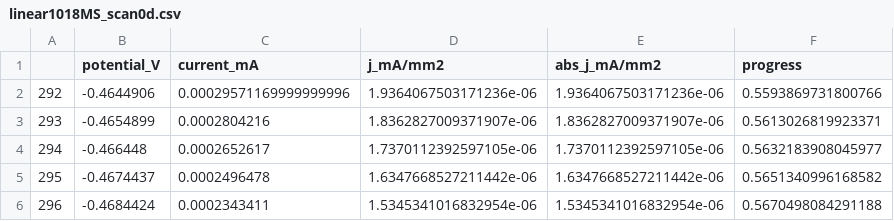
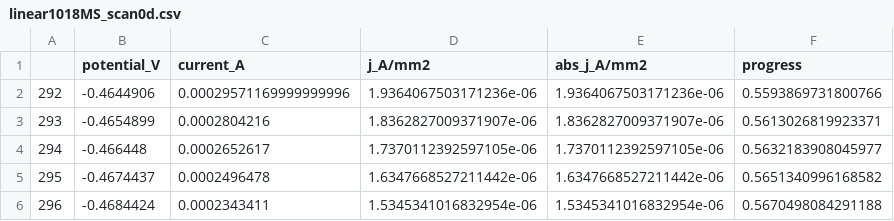
Before and after one commit to jjlee1998/MSE130L_Lab2, a CSV file: Processed Data/linear1018MS_scan0d.csv, drawn as a sheet; only a part is shown.

```diff
--- a/Processed Data/linear1018MS_scan0d.csv
+++ b/Processed Data/linear1018MS_scan0d.csv
@@ -1,2 +1,2 @@
-,potential_V,current_mA,j_mA/mm2,abs_j_mA/mm2,progress
+,potential_V,current_A,j_A/mm2,abs_j_A/mm2,progress
 292,-0.4644906,0.00029571169999999996,1.9364067503171236e-06,1.9364067503171236e-06,0.5593869731800766
```
Also changed, not shown: Processed Data/linear1018MS_fit_params.csv, Processed Data/linear1018MS_scan0u.csv, 51 other files.
